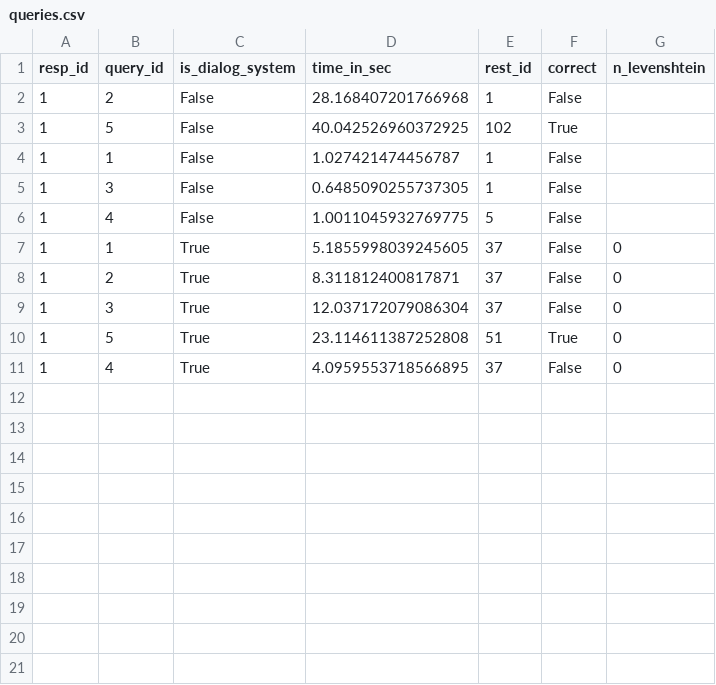
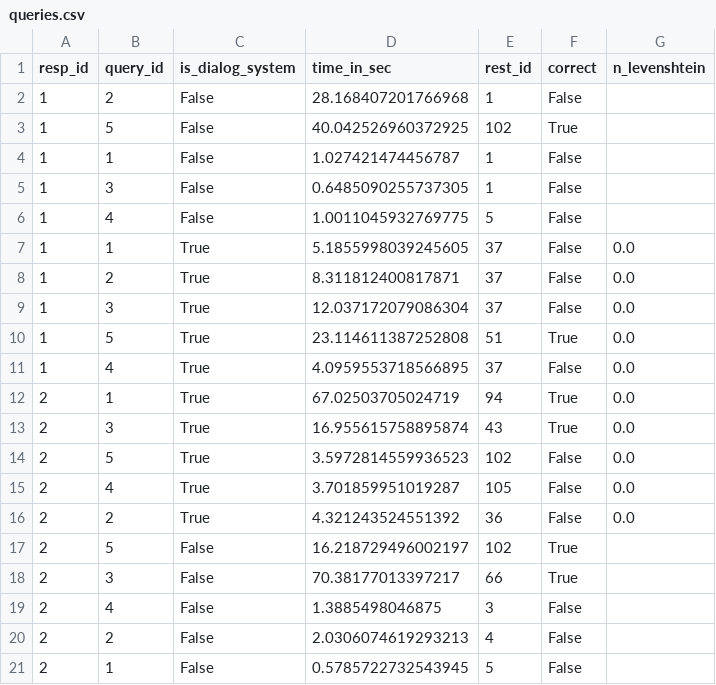
Before and after one commit to SjorsLockhorst/G24-lab1, a CSV file: results/experiment/queries.csv, drawn as a sheet.

Commit message:
corrections in displayed queries

```diff
--- a/results/experiment/queries.csv
+++ b/results/experiment/queries.csv
@@ -6,6 +6,16 @@ resp_id,query_id,is_dialog_system,time_in_sec,rest_id,correct,n_levenshtein
 1,4,False,1.0011045932769775,5,False,
-1,1,True,5.1855998039245605,37,False,0
-1,2,True,8.311812400817871,37,False,0
-1,3,True,12.037172079086304,37,False,0
-1,5,True,23.114611387252808,51,True,0
-1,4,True,4.0959553718566895,37,False,0
+1,1,True,5.1855998039245605,37,False,0.0
+1,2,True,8.311812400817871,37,False,0.0
+1,3,True,12.037172079086304,37,False,0.0
+1,5,True,23.114611387252808,51,True,0.0
+1,4,True,4.0959553718566895,37,False,0.0
+2,1,True,67.02503705024719,94,True,0.0
+2,3,True,16.955615758895874,43,True,0.0
+2,5,True,3.5972814559936523,102,False,0.0
+2,4,True,3.701859951019287,105,False,0.0
+2,2,True,4.321243524551392,36,False,0.0
+2,5,False,16.218729496002197,102,True,
+2,3,False,70.38177013397217,66,True,
+2,4,False,1.3885498046875,3,False,
+2,2,False,2.0306074619293213,4,False,
+2,1,False,0.5785722732543945,5,False,
```
Also changed, not shown: 2 other files.
